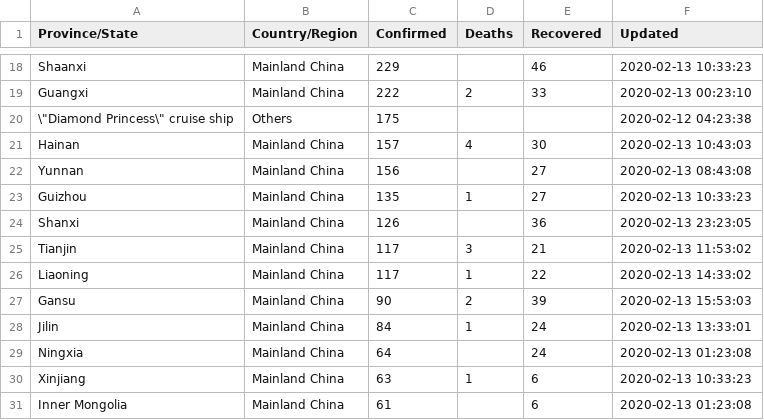
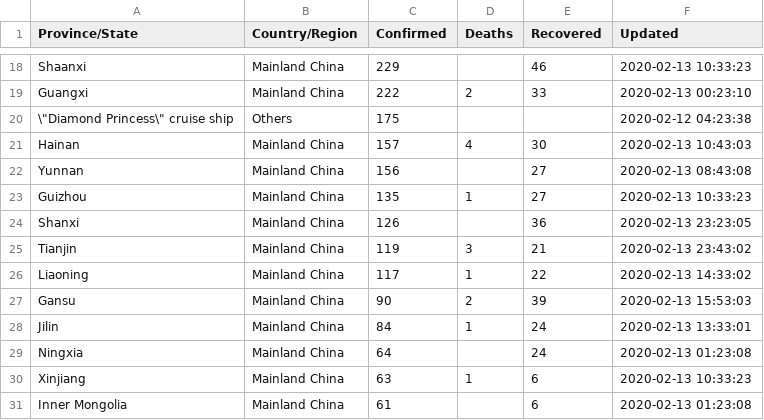
Before and after one commit to smartquark/coronavirus_data, a TSV file: data/jhu-opsdashboard.tsv, drawn as a sheet; only a part is shown, gaps mark what is left out.

Commit message:
2020-02-13T23:48:16Z

```diff
--- a/data/jhu-opsdashboard.tsv
+++ b/data/jhu-opsdashboard.tsv
@@ -24,3 +24,3 @@ Guizhou	Mainland China	135	1	27	2020-02-13 10:33:23
 Shanxi	Mainland China	126		36	2020-02-13 23:23:05
-Tianjin	Mainland China	117	3	21	2020-02-13 11:53:02
+Tianjin	Mainland China	119	3	21	2020-02-13 23:43:02
 Liaoning	Mainland China	117	1	22	2020-02-13 14:33:02
```
